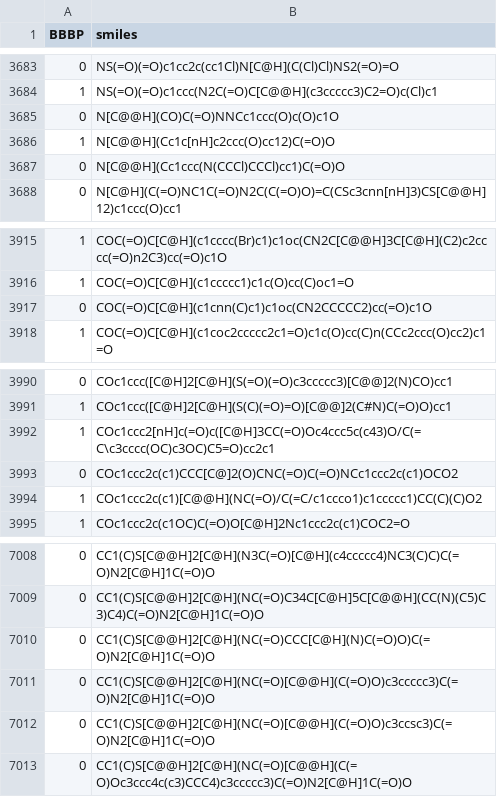
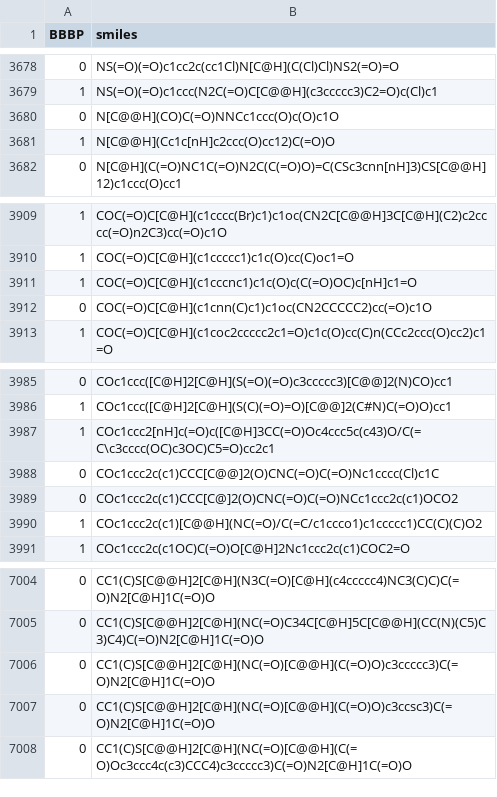
Before and after one commit to MariusHerget/AttentiveFP, a CSV file: data/B3DB.csv, drawn as a sheet; only a part is shown, gaps mark what is left out; removed rows and columns are numbered as before the commit, all else as after; the diff covers the shown part only; the diff names each change by its address in the sheet, - before the commit and + after, or states it on an @@ line.

```diff
--- a/data/B3DB.csv
+++ b/data/B3DB.csv
-row 3687: 0 | N[C@@H](Cc1ccc(N(CCCl)CCCl)cc1)C(=O)O
+row 3911: 1 | COC(=O)C[C@H](c1cccnc1)c1c(O)c(C(=O)OC)c[nH]c1=O
+row 3988: 0 | COc1ccc2c(c1)CCC[C@@]2(O)CNC(=O)C(=O)Nc1cccc(Cl)c1C
-row 7010: 0 | CC1(C)S[C@@H]2[C@H](NC(=O)CCC[C@H](N)C(=O)O)C(=O)N2[C@H]1C(=O)O
```
Also changed, not shown: 5 removed rows elsewhere in this file, 2 other files.
